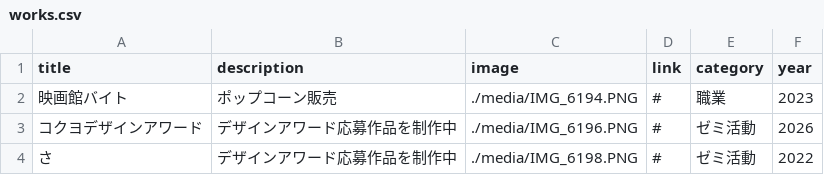
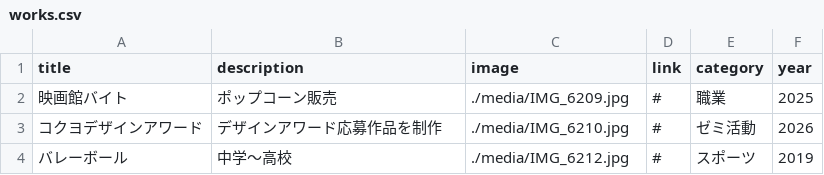
Before and after one commit to g2546089-cloud/portfolio-site, a CSV file: works.csv, drawn as a sheet.

```diff
--- a/works.csv
+++ b/works.csv
@@ -1,4 +1,4 @@
 title,description,image,link,category,year
-映画館バイト,ポップコーン販売,./media/IMG_6194.PNG,#,職業,2023
-コクヨデザインアワード,デザインアワード応募作品を制作中,./media/IMG_6196.PNG,#,ゼミ活動,2026
-さ,デザインアワード応募作品を制作中,./media/IMG_6198.PNG,#,ゼミ活動,2022
+映画館バイト,ポップコーン販売,./media/IMG_6209.jpg,#,職業,2025
+コクヨデザインアワード,デザインアワード応募作品を制作,./media/IMG_6210.jpg,#,ゼミ活動,2026
+バレーボール,中学～高校,./media/IMG_6212.jpg,#,スポーツ,2019
```
Also changed, not shown: 8 other files.
